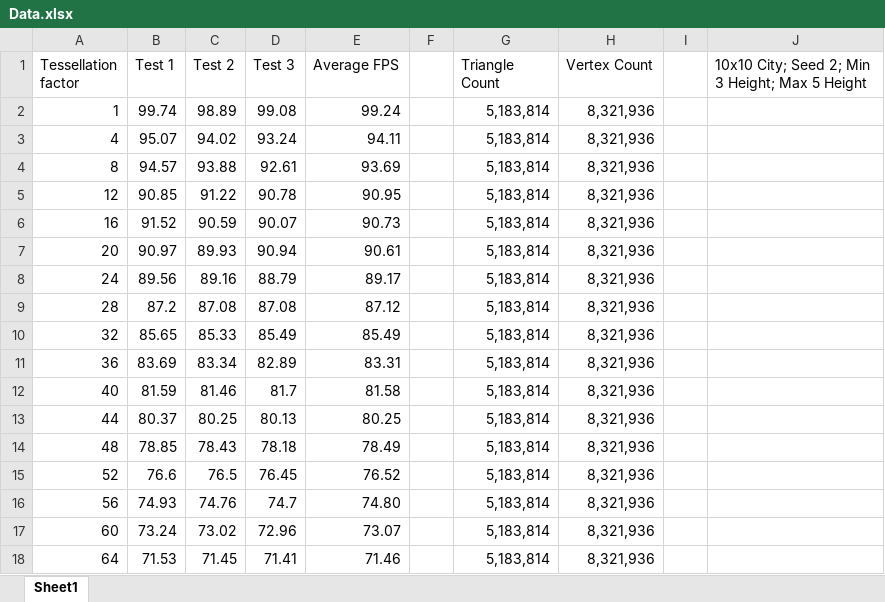
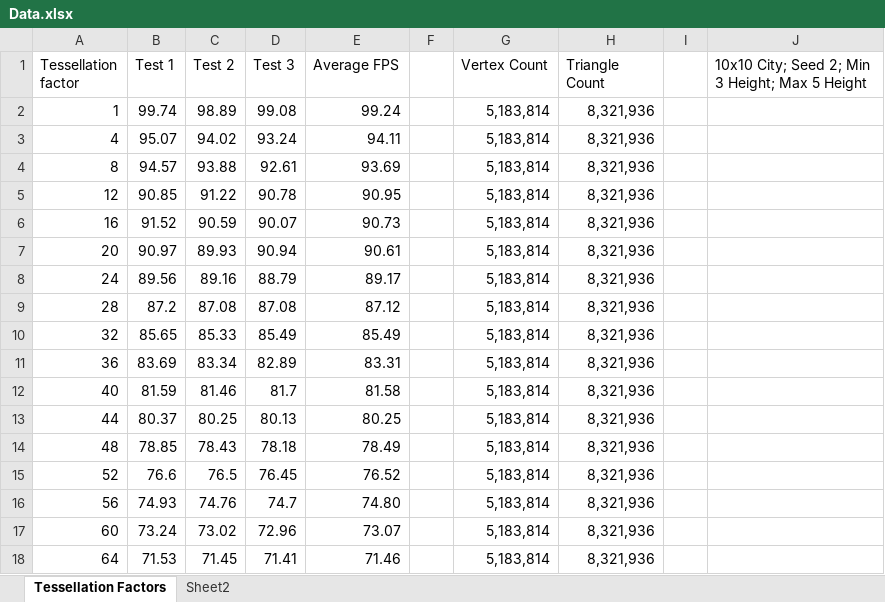
Before and after one commit to PancakeB0Y/TesselationTesting, an Excel workbook: Data.xlsx, sheet Tessellation Factors, drawn as a sheet; values as stored, in another font and other column widths than the file's, no borders; charts and pictures not drawn; the diff names each change by its address in the sheet, - before the commit and + after, or states it on an @@ line.

```diff
--- a/Data.xlsx (sheet Tessellation Factors)
+++ b/Data.xlsx (sheet Tessellation Factors)
-sheet tab: Sheet1
+sheet tab: Tessellation Factors
+sheet tab: Sheet2
-G1: Triangle Count
+G1: Vertex Count
-H1: Vertex Count
+H1: Triangle Count
```
Also changed, not shown: charts or pictures, 27 other files.
